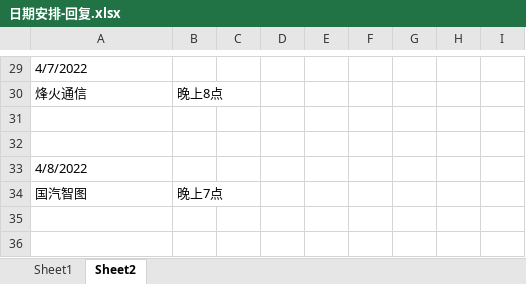
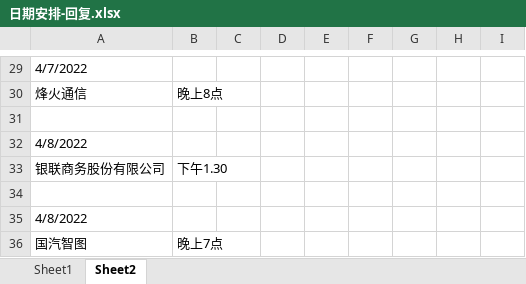
Before and after one commit to Are-xi/zcc-study, an Excel workbook: resume/日期安排-回复.xlsx, sheet Sheet2, drawn as a sheet; only a part is shown, gaps mark what is left out; values as stored, in another font and other column widths than the file's, no borders; the diff names each change by its address in the sheet, - before the commit and + after, or states it on an @@ line.

Commit message:
。。。。

```diff
--- a/resume/日期安排-回复.xlsx (sheet Sheet2)
+++ b/resume/日期安排-回复.xlsx (sheet Sheet2)
+row 32: 4/8/2022
+row 33: 银联商务股份有限公司 | 下午1.30
```
